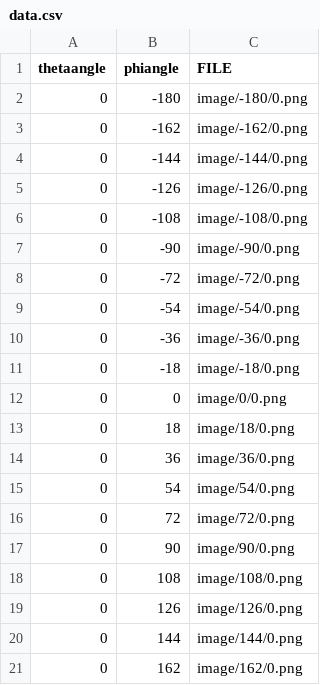
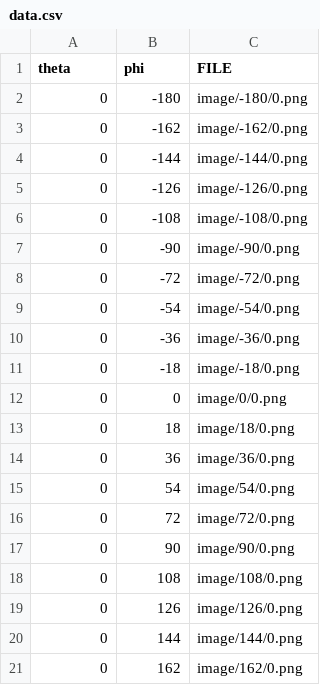
Before and after one commit to cinemascience/cinema_jnc, a CSV file: pngviewer/data/sphere_01.cdb/data.csv, drawn as a sheet.

Commit message:
update

```diff
--- a/pngviewer/data/sphere_01.cdb/data.csv
+++ b/pngviewer/data/sphere_01.cdb/data.csv
@@ -1,2 +1,2 @@
-thetaangle,phiangle,FILE
+theta,phi,FILE
 0,-180,image/-180/0.png
```
